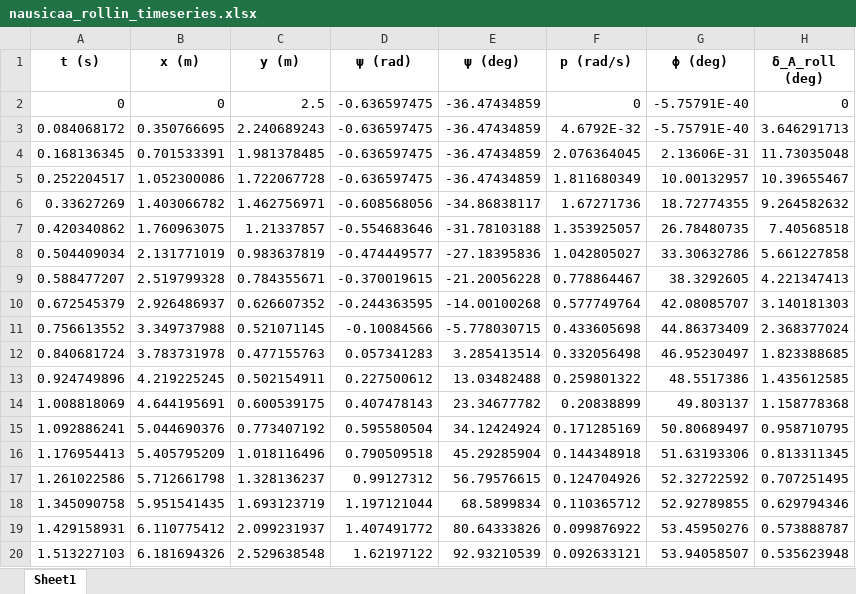
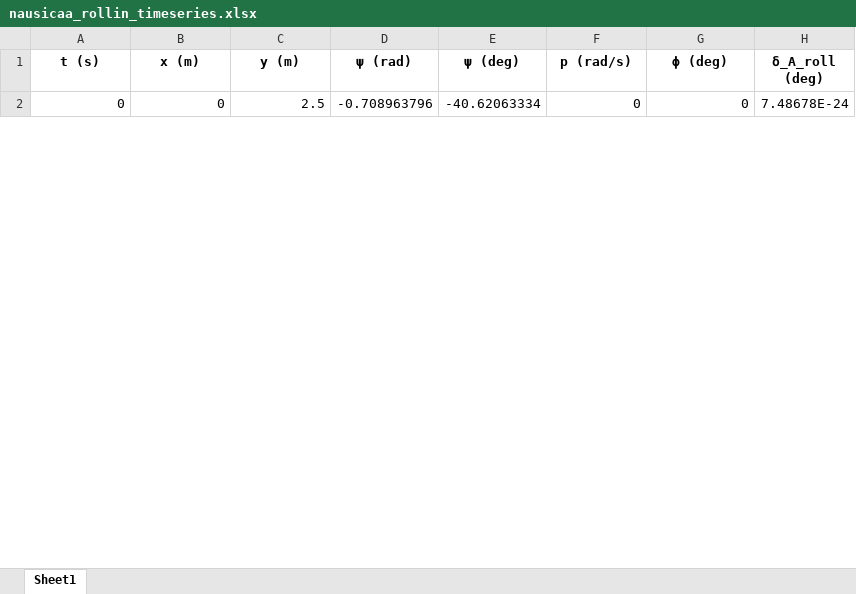
Before and after one commit to GH-X-ST/Nausicaa, an Excel workbook: 01_Initial_Glider_Design/results/Nausicaa_v_5_1/nausicaa_rollin_timeseries.xlsx, sheet Sheet1, drawn as a sheet; only a part is shown; values as stored, in another font and other column widths than the file's, no borders; removed rows and columns are numbered as before the commit, all else as after; the diff covers the shown part only; the diff names each change by its address in the sheet, - before the commit and + after, or states it on an @@ line.

Commit message:
Initial Glider Design v5.2
- Python
- Add roll-in time as objective

```diff
--- a/01_Initial_Glider_Design/results/Nausicaa_v_5_1/nausicaa_rollin_timeseries.xlsx (sheet Sheet1)
+++ b/01_Initial_Glider_Design/results/Nausicaa_v_5_1/nausicaa_rollin_timeseries.xlsx (sheet Sheet1)
-D2 (ψ (rad)): -0.636597475
+D2 (ψ (rad)): -0.708963796
-E2 (ψ (deg)): -36.47434859
+E2 (ψ (deg)): -40.62063334
-G2 (ϕ (deg)): -5.75791E-40
+G2 (ϕ (deg)): 0
-H2 (δ_A_roll (deg)): 0
+H2 (δ_A_roll (deg)): 7.48678E-24
-row 3: 0.084068172 | 0.350766695 | 2.240689243 | -0.636597475 | -36.47434859 | 4.6792E-32 | -5.75791E-40 | 3.646291713
-row 4: 0.168136345 | 0.701533391 | 1.981378485 | -0.636597475 | -36.47434859 | 2.076364045 | 2.13606E-31 | 11.73035048
-row 5: 0.252204517 | 1.052300086 | 1.722067728 | -0.636597475 | -36.47434859 | 1.811680349 | 10.00132957 | 10.39655467
-row 6: 0.33627269 | 1.403066782 | 1.462756971 | -0.608568056 | -34.86838117 | 1.67271736 | 18.72774355 | 9.264582632
-row 7: 0.420340862 | 1.760963075 | 1.21337857 | -0.554683646 | -31.78103188 | 1.353925057 | 26.78480735 | 7.40568518
-row 8: 0.504409034 | 2.131771019 | 0.983637819 | -0.474449577 | -27.18395836 | 1.042805027 | 33.30632786 | 5.661227858
-row 9: 0.588477207 | 2.519799328 | 0.784355671 | -0.370019615 | -21.20056228 | 0.778864467 | 38.3292605 | 4.221347413
-row 10: 0.672545379 | 2.926486937 | 0.626607352 | -0.244363595 | -14.00100268 | 0.577749764 | 42.08085707 | 3.140181303
-row 11: 0.756613552 | 3.349737988 | 0.521071145 | -0.10084566 | -5.778030715 | 0.433605698 | 44.86373409 | 2.368377024
-row 12: 0.840681724 | 3.783731978 | 0.477155763 | 0.057341283 | 3.285413514 | 0.332056498 | 46.95230497 | 1.823388685
-row 13: 0.924749896 | 4.219225245 | 0.502154911 | 0.227500612 | 13.03482488 | 0.259801322 | 48.5517386 | 1.435612585
-row 14: 1.008818069 | 4.644195691 | 0.600539175 | 0.407478143 | 23.34677782 | 0.20838899 | 49.803137 | 1.158778368
-row 15: 1.092886241 | 5.044690376 | 0.773407192 | 0.595580504 | 34.12424924 | 0.171285169 | 50.80689497 | 0.958710795
-row 16: 1.176954413 | 5.405795209 | 1.018116496 | 0.790509518 | 45.29285904 | 0.144348918 | 51.63193306 | 0.813311345
-row 17: 1.261022586 | 5.712661798 | 1.328136237 | 0.99127312 | 56.79576615 | 0.124704926 | 52.32722592 | 0.707251495
-row 18: 1.345090758 | 5.951541435 | 1.693123719 | 1.197121044 | 68.5899834 | 0.110365712 | 52.92789855 | 0.629794346
-row 19: 1.429158931 | 6.110775412 | 2.099231937 | 1.407491772 | 80.64333826 | 0.099876922 | 53.45950276 | 0.573888787
-row 20: 1.513227103 | 6.181694326 | 2.529638548 | 1.62197122 | 92.93210539 | 0.092633121 | 53.94058507 | 0.535623948
```
Also changed, not shown: 100 added rows and 22 removed rows elsewhere in this sheet, 01_Initial_Glider_Design/results/Nausicaa_v_5_1/nausicaa_results.xlsx, 23 other files.
